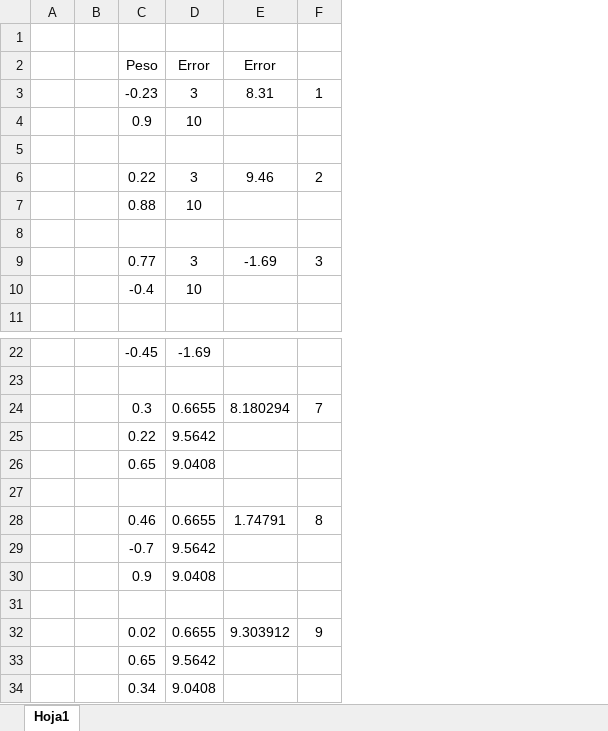
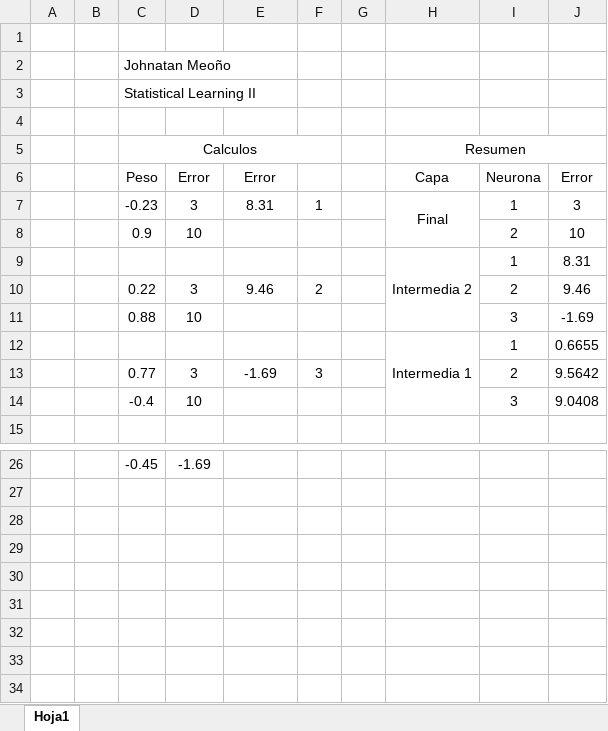
Before and after one commit to jmeonov201/Statistical_Learning_2, an Excel workbook: Libro1.xlsx, sheet Hoja1, drawn as a sheet; only a part is shown, gaps mark what is left out; values as stored, in another font and other column widths than the file's, no borders; removed rows and columns are numbered as before the commit, all else as after; the diff names each change by its address in the sheet, - before the commit and + after, or states it on an @@ line.

```diff
--- a/Libro1.xlsx (sheet Hoja1)
+++ b/Libro1.xlsx (sheet Hoja1)
+column G, empty
+column H, rows 6-12: Capa | Final |  | Intermedia 2 |  |  | Intermedia 1
+column I, rows 6-14: Neurona | 1 | 2 | 1 | 2 | 3 | 1 | 2 | 3
+column J, rows 6-14: Error | 3 | 10 | 8.31 | 9.46 | -1.69 | 0.6655 | 9.5642 | 9.0408
+row 2:  |  | Johnatan Meoño
+row 3:  |  | Statistical Learning II
+row 4: (empty)
+row 5:  |  | Calculos |  |  |  |  | Resumen
-row 9: (empty)
+row 9:  |  |  |  |  |  |  | Intermedia 2 | 1 | 8.31
-row 12: (empty)
+row 12:  |  |  |  |  |  |  | Intermedia 1 | 1 | 0.6655
@@ row 24 hidden:  |  | 0.3 | 0.6655 | 8.180294 | 7 @@
@@ row 25 hidden:  |  | 0.22 | 9.5642 @@
@@ row 26 hidden:  |  | 0.65 | 9.0408 @@
-row 27: (empty)
@@ row 28 hidden:  |  | 0.46 | 0.6655 | 1.74791 | 8 @@
@@ row 29 hidden:  |  | -0.7 | 9.5642 @@
@@ row 30 hidden:  |  | 0.9 | 9.0408 @@
-row 31: (empty)
@@ row 32 hidden:  |  | 0.02 | 0.6655 | 9.303912 | 9 @@
@@ row 33 hidden:  |  | 0.65 | 9.5642 @@
@@ row 34 hidden:  |  | 0.34 | 9.0408 @@
```
Also changed, not shown: formulas that keep their value, 1 other file.
